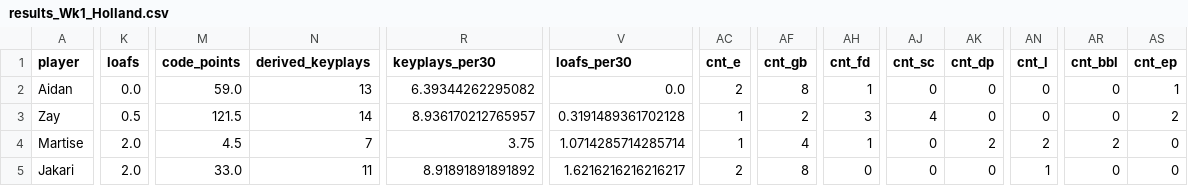
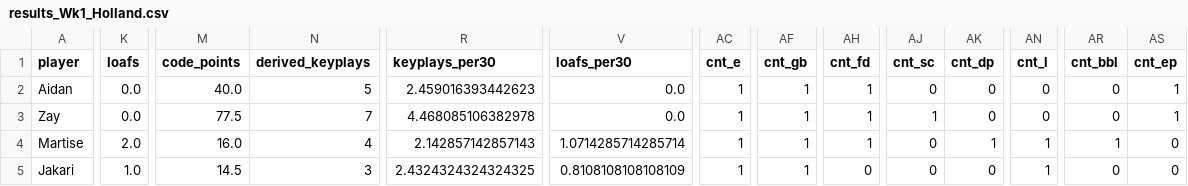
Before and after one commit to mitchelldawkinsjr/GH-Flim-Review, a CSV file: out/2026-2027/Wk1/results_Wk1_Holland.csv, drawn as a sheet; only a part is shown, gaps mark what is left out; the diff covers the shown part only; the diff names each change by its address in the sheet, - before the commit and + after, or states it on an @@ line.

Commit message:
Fix loaf/LF discipline: trust sheet columns, ding LF at half rate
- Discipline totals (drops/MA/loafs) now reconcile sheet columns with
  codes via max(sheet, code_count) so an event recorded either way is
  captured without double-counting. The sheet's Loaf column is
  authoritative for the displayed Loafs total (Jakari = 1, not 2).
- LF (Lack of Focus) is no longer a full loaf. It stays its own code in the
  code-counts table and dings the score at half the loaf rate, without
  inflating the displayed Loafs total.
- Dedupe codes per play in the parser so a play listed in both the ++ and
  -- columns (e.g. 86(LF)) counts once.
- prep no longer overrides sheet MA/loaf from codes; count_list handles
  all sheet formats (clean counts, play-lists, play-refs-with-notes, and
  non-count text like "hurt").

```diff
--- a/out/2026-2027/Wk1/results_Wk1_Holland.csv
+++ b/out/2026-2027/Wk1/results_Wk1_Holland.csv
-M2 (code_points): 59.0
+M2 (code_points): 40.0
-N2 (derived_keyplays): 13
+N2 (derived_keyplays): 5
-R2 (keyplays_per30): 6.39344262295082
+R2 (keyplays_per30): 2.459016393442623
-AC2 (cnt_e): 2
+AC2 (cnt_e): 1
-AF2 (cnt_gb): 8
+AF2 (cnt_gb): 1
-K3 (loafs): 0.5
+K3 (loafs): 0.0
-M3 (code_points): 121.5
+M3 (code_points): 77.5
-N3 (derived_keyplays): 14
+N3 (derived_keyplays): 7
-R3 (keyplays_per30): 8.936170212765957
+R3 (keyplays_per30): 4.468085106382978
-V3 (loafs_per30): 0.3191489361702128
+V3 (loafs_per30): 0.0
-AF3 (cnt_gb): 2
+AF3 (cnt_gb): 1
-AH3 (cnt_fd): 3
+AH3 (cnt_fd): 1
-AJ3 (cnt_sc): 4
+AJ3 (cnt_sc): 1
-AS3 (cnt_ep): 2
+AS3 (cnt_ep): 1
-M4 (code_points): 4.5
+M4 (code_points): 16.0
-N4 (derived_keyplays): 7
+N4 (derived_keyplays): 4
-R4 (keyplays_per30): 3.75
+R4 (keyplays_per30): 2.142857142857143
-AF4 (cnt_gb): 4
+AF4 (cnt_gb): 1
-AK4 (cnt_dp): 2
+AK4 (cnt_dp): 1
-AN4 (cnt_l): 2
+AN4 (cnt_l): 1
-AR4 (cnt_bbl): 2
+AR4 (cnt_bbl): 1
-K5 (loafs): 2.0
+K5 (loafs): 1.0
-M5 (code_points): 33.0
+M5 (code_points): 14.5
-N5 (derived_keyplays): 11
+N5 (derived_keyplays): 3
-R5 (keyplays_per30): 8.91891891891892
+R5 (keyplays_per30): 2.4324324324324325
-V5 (loafs_per30): 1.6216216216216217
+V5 (loafs_per30): 0.8108108108108109
-AC5 (cnt_e): 2
+AC5 (cnt_e): 1
-AF5 (cnt_gb): 8
+AF5 (cnt_gb): 1
```
Also changed, not shown: 14 edited cells elsewhere in this file, out/2026-2027/Wk1/Wk1_Holland_prepared.csv, out/2026-2027/Wk1/results_Wk1_Holland_summary.csv, 47 other files.
